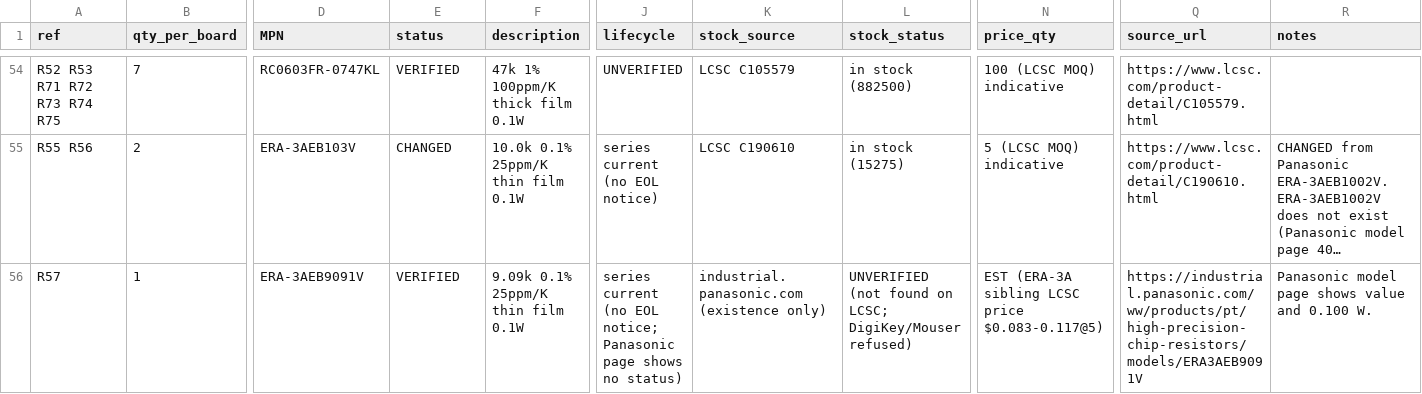
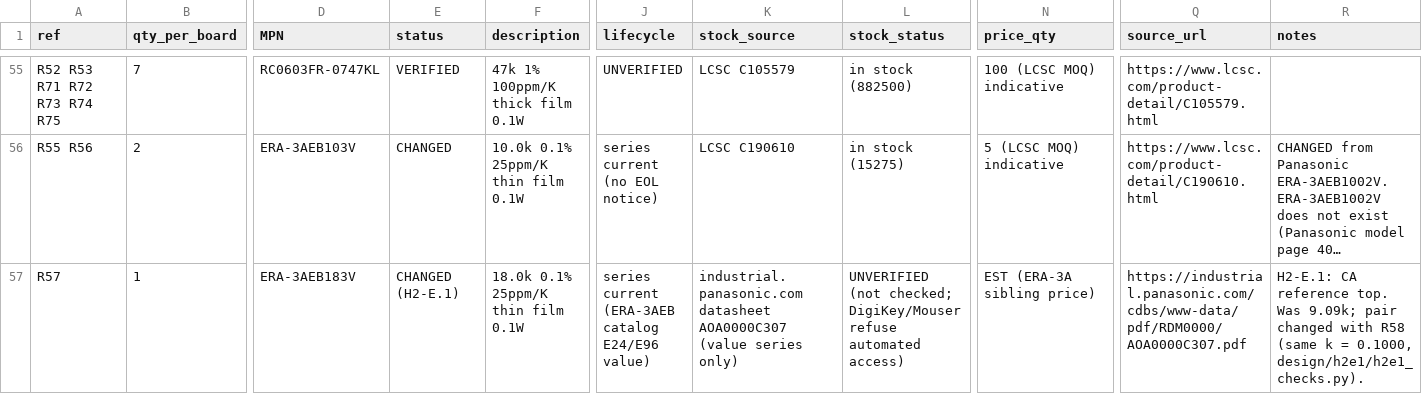
Before and after one commit to CLIS-WPI/OpenRU, a CSV file: hardware/h2/fixture_h2e/FIXTURE_BOM.csv, drawn as a sheet; only a part is shown, gaps mark what is left out; long unchanged cells end in …; addresses are those after the commit; the diff covers the shown part only; the diff names each change by its address in the sheet, - before the commit and + after, or states it on an @@ line.

```diff
--- a/hardware/h2/fixture_h2e/FIXTURE_BOM.csv
+++ b/hardware/h2/fixture_h2e/FIXTURE_BOM.csv
-D57 (MPN): ERA-3AEB9091V
+D57 (MPN): ERA-3AEB183V
-E57 (status): VERIFIED
+E57 (status): CHANGED (H2-E.1)
-F57 (description): 9.09k 0.1% 25ppm/K thin film 0.1W
+F57 (description): 18.0k 0.1% 25ppm/K thin film 0.1W
-J57 (lifecycle): series current (no EOL notice; Panasonic page shows no status)
+J57 (lifecycle): series current (ERA-3AEB catalog E24/E96 value)
-K57 (stock_source): industrial.panasonic.com (existence only)
+K57 (stock_source): industrial.panasonic.com datasheet AOA0000C307 (value series only)
-L57 (stock_status): UNVERIFIED (not found on LCSC; DigiKey/Mouser refused)
+L57 (stock_status): UNVERIFIED (not checked; DigiKey/Mouser refuse automated access)
-N57 (price_qty): EST (ERA-3A sibling LCSC price $0.083-0.117@5)
+N57 (price_qty): EST (ERA-3A sibling price)
-Q57 (source_url): https://industrial.panasonic.com/ww/products/pt/high-precision-chip-resistors/models/ERA3AEB9091V
+Q57 (source_url): https://industrial.panasonic.com/cdbs/www-data/pdf/RDM0000/AOA0000C307.pdf
-R57 (notes): Panasonic model page shows value and 0.100 W.
+R57 (notes): H2-E.1: CA reference top. Was 9.09k; pair changed with R58 (same k = 0.1000, design/h2e1/h2e1_checks.py).
```
Also changed, not shown: 3 added rows, 1 removed row and 29 edited cells elsewhere in this file, hardware/h2/fixture_h2e/FIXTURE_PARTS.csv, 14 other files.
